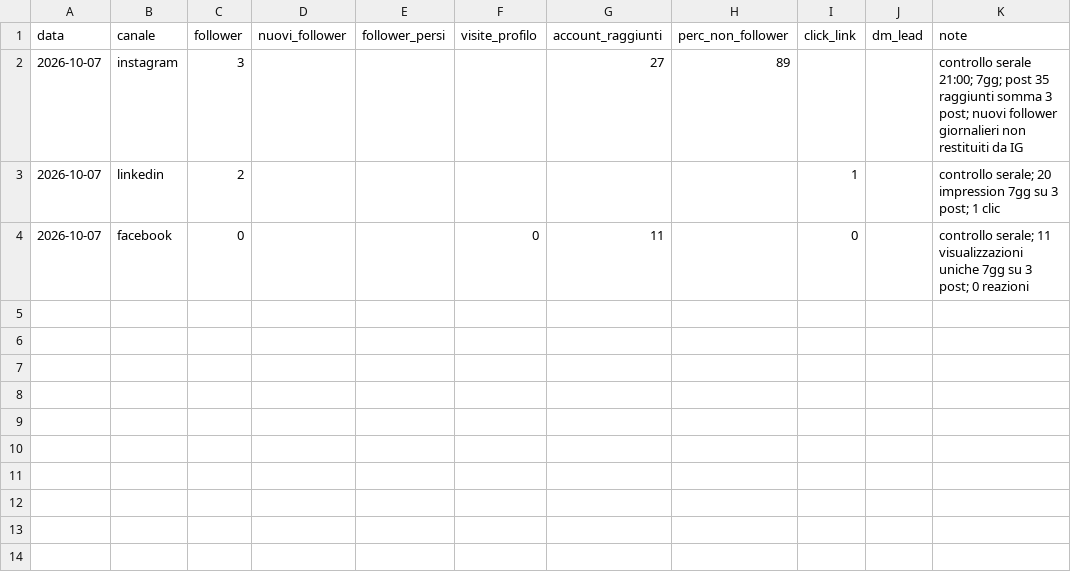
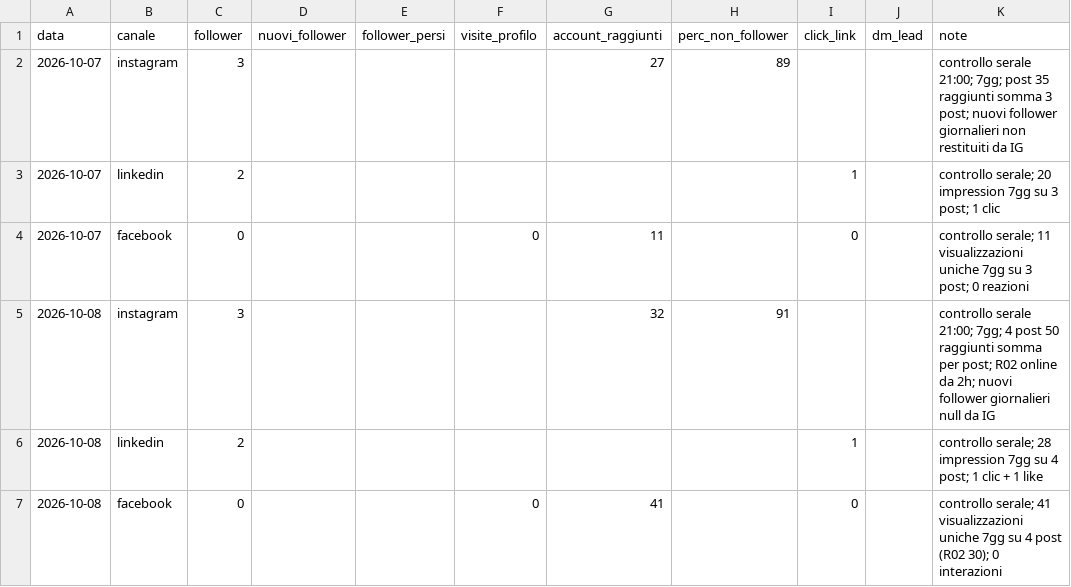
Before and after one commit to LorenzoLambertini/dieci-bottega-piano-editoriale, a CSV file: crescita/profilo.csv, drawn as a sheet; the diff names each change by its address in the sheet, - before the commit and + after, or states it on an @@ line.

```diff
--- a/crescita/profilo.csv
+++ b/crescita/profilo.csv
+row 5: 2026-10-08 | instagram | 3 |  |  |  | 32 | 91 |  |  | controllo serale 21:00; 7gg; 4 post 50 raggiunti somma per post; R02 online da 2h; nuovi follower giornalieri null da IG
+row 6: 2026-10-08 | linkedin | 2 |  |  |  |  |  | 1 |  | controllo serale; 28 impression 7gg su 4 post; 1 clic + 1 like
+row 7: 2026-10-08 | facebook | 0 |  |  | 0 | 41 |  | 0 |  | controllo serale; 41 visualizzazioni uniche 7gg su 4 post (R02 30); 0 interazioni
```
Also changed, not shown: 2 other files.
